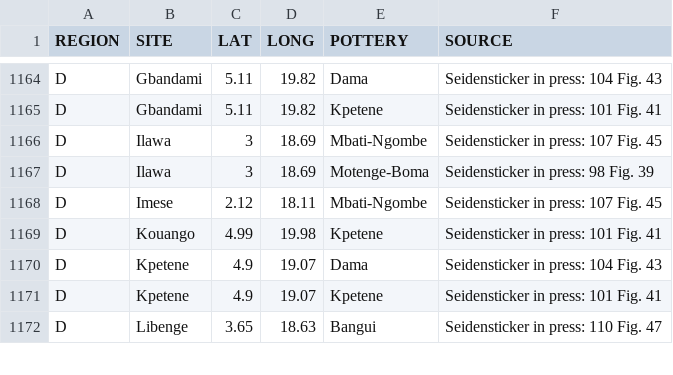
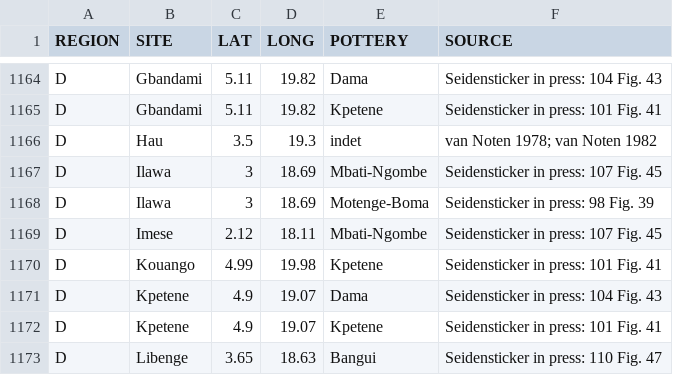
Before and after one commit to dirkseidensticker/aSCAC, a CSV file: sites.csv, drawn as a sheet; only a part is shown, gaps mark what is left out.

Commit message:
added Hau

```diff
--- a/sites.csv
+++ b/sites.csv
@@ -1165,2 +1165,3 @@
 "D","Gbandami",5.11,19.82,"Kpetene","Seidensticker in press: 101 Fig. 41"
+"D","Hau",3.5,19.3,"indet","van Noten 1978; van Noten 1982"
 "D","Ilawa",3,18.69,"Mbati-Ngombe","Seidensticker in press: 107 Fig. 45"
```
